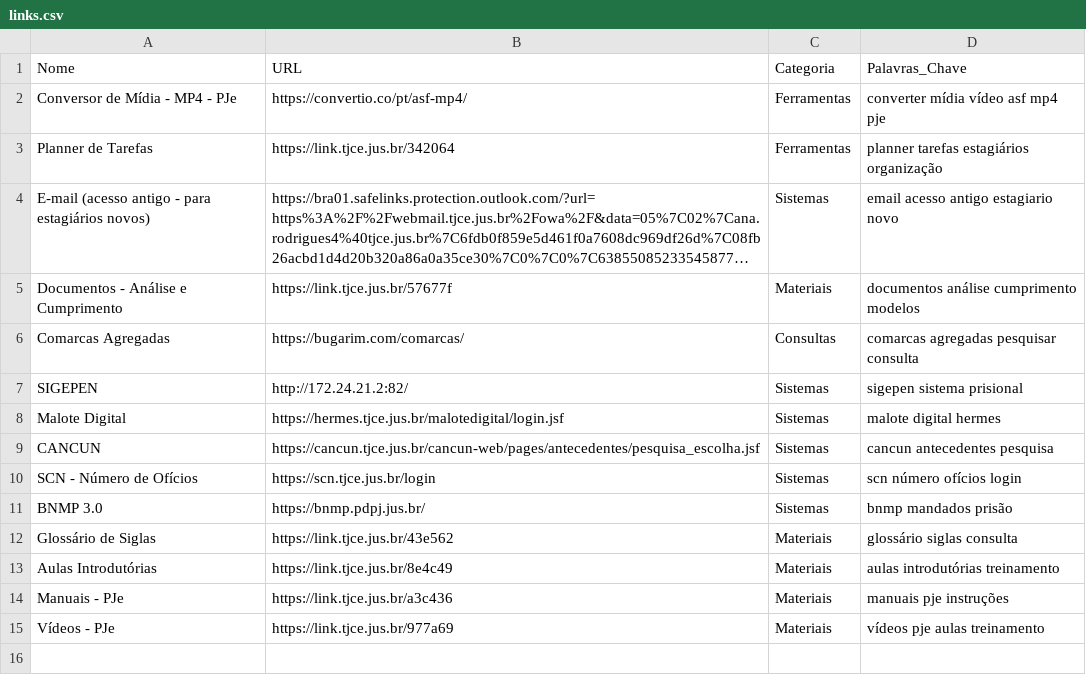
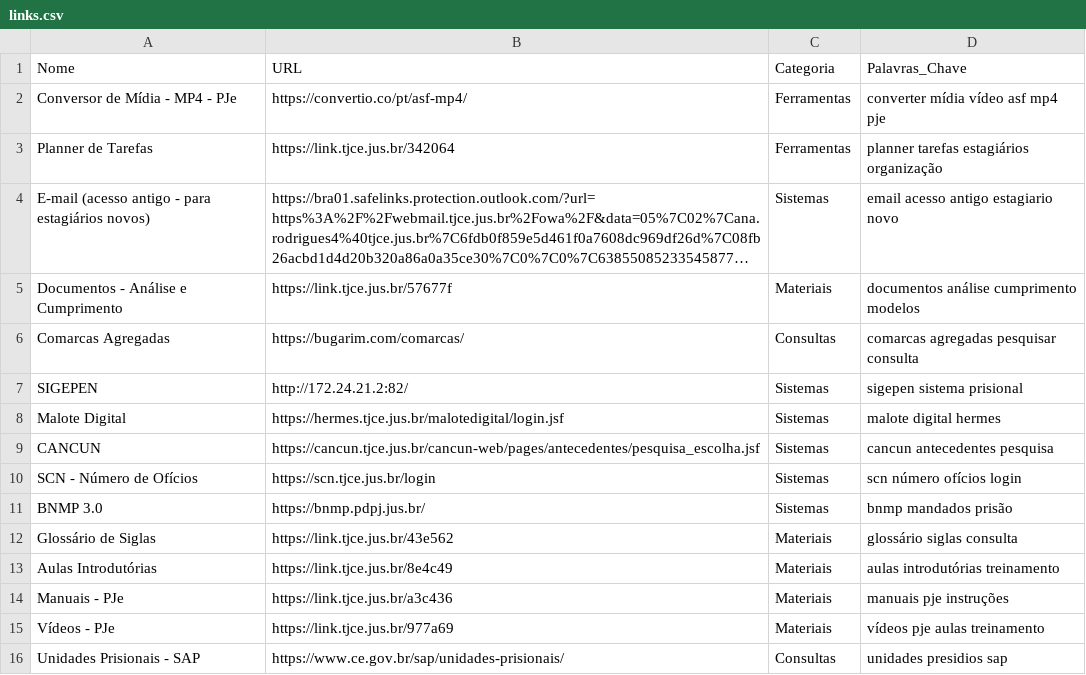
Before and after one commit to barbaraalencard/central-de-consultas, a CSV file: links.csv, drawn as a sheet; long unchanged cells end in …; the diff names each change by its address in the sheet, - before the commit and + after, or states it on an @@ line.

Commit message:
Add files via upload

```diff
--- a/links.csv
+++ b/links.csv
+row 16: Unidades Prisionais - SAP | https://www.ce.gov.br/sap/unidades-prisionais/ | Consultas | unidades presidios sap
```
